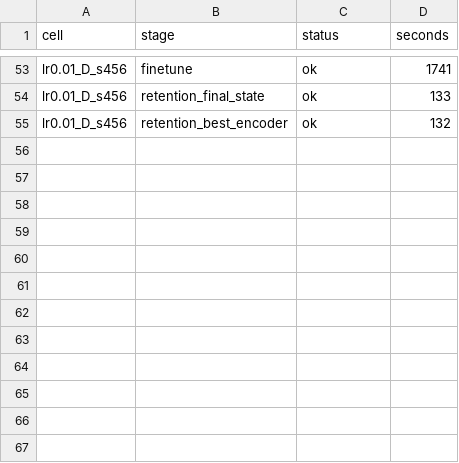
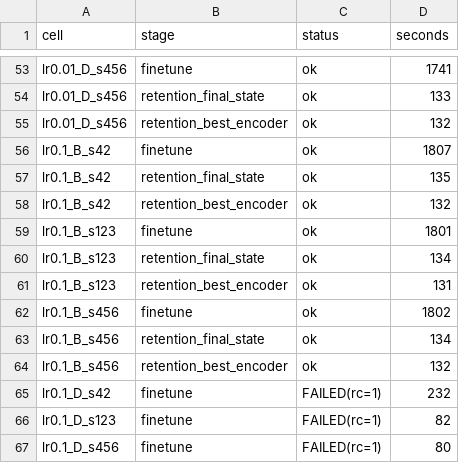
Before and after one commit to anupamme/iotsf_demo, a TSV file: results/positive_control/grid_status.tsv, drawn as a sheet; only a part is shown, gaps mark what is left out.

```diff
--- a/results/positive_control/grid_status.tsv
+++ b/results/positive_control/grid_status.tsv
@@ -55 +55,13 @@ lr0.01_D_s456	retention_final_state	ok	133
 lr0.01_D_s456	retention_best_encoder	ok	132
+lr0.1_B_s42	finetune	ok	1807
+lr0.1_B_s42	retention_final_state	ok	135
+lr0.1_B_s42	retention_best_encoder	ok	132
+lr0.1_B_s123	finetune	ok	1801
+lr0.1_B_s123	retention_final_state	ok	134
+lr0.1_B_s123	retention_best_encoder	ok	131
+lr0.1_B_s456	finetune	ok	1802
+lr0.1_B_s456	retention_final_state	ok	134
+lr0.1_B_s456	retention_best_encoder	ok	132
+lr0.1_D_s42	finetune	FAILED(rc=1)	232
+lr0.1_D_s123	finetune	FAILED(rc=1)	82
+lr0.1_D_s456	finetune	FAILED(rc=1)	80
```
Also changed, not shown: 12 other files.
